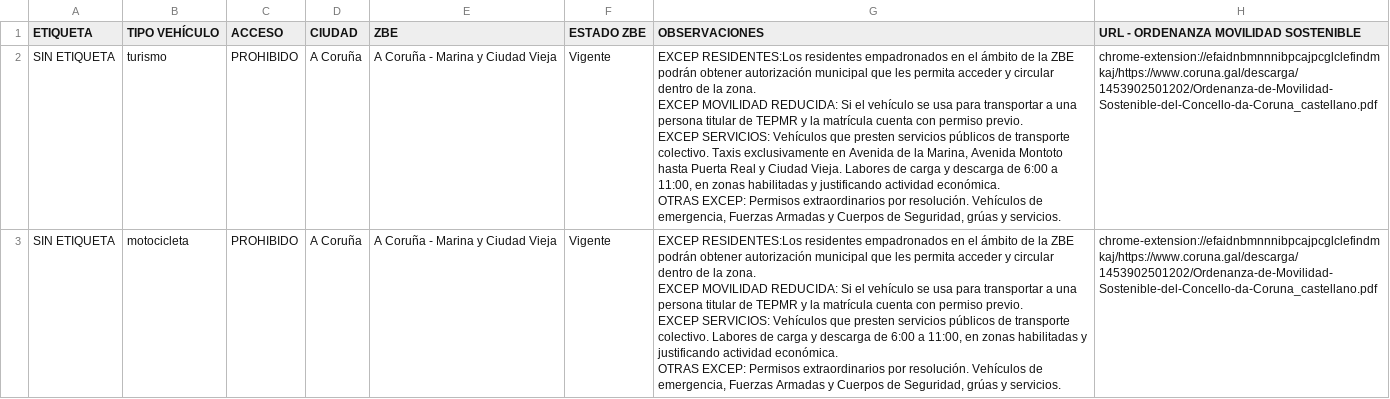
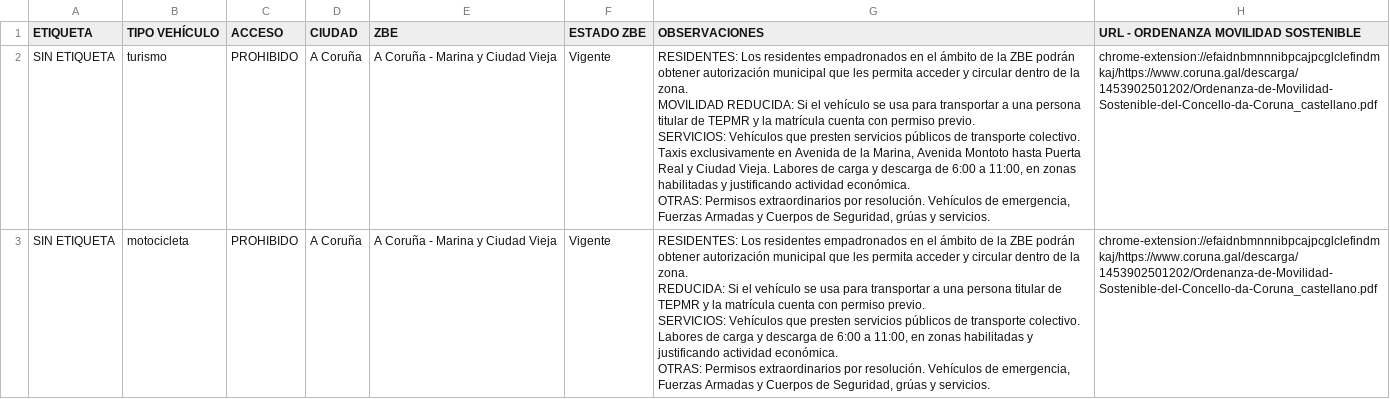
Before and after one commit to ConsultoriaImpulso/zbe-map, a CSV file: drive_zbe.csv, drawn as a sheet; only a part is shown; the diff covers the shown part only.

```diff
--- a/drive_zbe.csv
+++ b/drive_zbe.csv
@@ -1,9 +1,9 @@
 ETIQUETA,TIPO VEHÍCULO,ACCESO,CIUDAD,ZBE,ESTADO ZBE,OBSERVACIONES,URL - ORDENANZA MOVILIDAD SOSTENIBLE
-SIN ETIQUETA,turismo,PROHIBIDO,A Coruña,A Coruña - Marina y Ciudad Vieja,Vigente,"EXCEP RESIDENTES:Los residentes empadronados en el ámbito de la ZBE podrán obtener autorización municipal que les permita acceder y circular dentro de la zona.
-EXCEP MOVILIDAD REDUCIDA: Si el vehículo se usa para transportar a una persona titular de TEPMR y la matrícula cuenta con permiso previo.
-EXCEP SERVICIOS: Vehículos que presten servicios públicos de transporte colectivo. Taxis exclusivamente en Avenida de la Marina, Avenida Montoto hasta Puerta Real y Ciudad Vieja. Labores de carga y descarga de 6:00 a 11:00, en zonas habilitadas y justificando actividad económica.
-OTRAS EXCEP: Permisos extraordinarios por resolución. Vehículos de emergencia, Fuerzas Armadas y Cuerpos de Seguridad, grúas y servicios. ",chrome-extension://efaidnbmnnnibpcajpcglclefindmkaj/https://www.coruna.gal/descarga/1453902501202/Ordenanza-de-Movilidad-Sostenible-del-Concello-da-Coruna_castellano.pdf
-SIN ETIQUETA,motocicleta,PROHIBIDO,A Coruña,A Coruña - Marina y Ciudad Vieja,Vigente,"EXCEP RESIDENTES:Los residentes empadronados en el ámbito de la ZBE podrán obtener autorización municipal que les permita acceder y circular dentro de la zona.
-EXCEP MOVILIDAD REDUCIDA: Si el vehículo se usa para transportar a una persona titular de TEPMR y la matrícula cuenta con permiso previo.
-EXCEP SERVICIOS: Vehículos que presten servicios públicos de transporte colectivo. Labores de carga y descarga de 6:00 a 11:00, en zonas habilitadas y justificando actividad económica.
-OTRAS EXCEP: Permisos extraordinarios por resolución. Vehículos de emergencia, Fuerzas Armadas y Cuerpos de Seguridad, grúas y servicios. ",chrome-extension://efaidnbmnnnibpcajpcglclefindmkaj/https://www.coruna.gal/descarga/1453902501202/Ordenanza-de-Movilidad-Sostenible-del-Concello-da-Coruna_castellano.pdf
+SIN ETIQUETA,turismo,PROHIBIDO,A Coruña,A Coruña - Marina y Ciudad Vieja,Vigente,"RESIDENTES: Los residentes empadronados en el ámbito de la ZBE podrán obtener autorización municipal que les permita acceder y circular dentro de la zona.
+MOVILIDAD REDUCIDA: Si el vehículo se usa para transportar a una persona titular de TEPMR y la matrícula cuenta con permiso previo.
+SERVICIOS: Vehículos que presten servicios públicos de transporte colectivo. Taxis exclusivamente en Avenida de la Marina, Avenida Montoto hasta Puerta Real y Ciudad Vieja. Labores de carga y descarga de 6:00 a 11:00, en zonas habilitadas y justificando actividad económica.
+OTRAS: Permisos extraordinarios por resolución. Vehículos de emergencia, Fuerzas Armadas y Cuerpos de Seguridad, grúas y servicios. ",chrome-extension://efaidnbmnnnibpcajpcglclefindmkaj/https://www.coruna.gal/descarga/1453902501202/Ordenanza-de-Movilidad-Sostenible-del-Concello-da-Coruna_castellano.pdf
+SIN ETIQUETA,motocicleta,PROHIBIDO,A Coruña,A Coruña - Marina y Ciudad Vieja,Vigente,"RESIDENTES: Los residentes empadronados en el ámbito de la ZBE podrán obtener autorización municipal que les permita acceder y circular dentro de la zona.
+REDUCIDA: Si el vehículo se usa para transportar a una persona titular de TEPMR y la matrícula cuenta con permiso previo.
+SERVICIOS: Vehículos que presten servicios públicos de transporte colectivo. Labores de carga y descarga de 6:00 a 11:00, en zonas habilitadas y justificando actividad económica.
+OTRAS: Permisos extraordinarios por resolución. Vehículos de emergencia, Fuerzas Armadas y Cuerpos de Seguridad, grúas y servicios. ",chrome-extension://efaidnbmnnnibpcajpcglclefindmkaj/https://www.coruna.gal/descarga/1453902501202/Ordenanza-de-Movilidad-Sostenible-del-Concello-da-Coruna_castellano.pdf
```
Also changed, not shown: 2 edited cells elsewhere in this file, access.csv.
